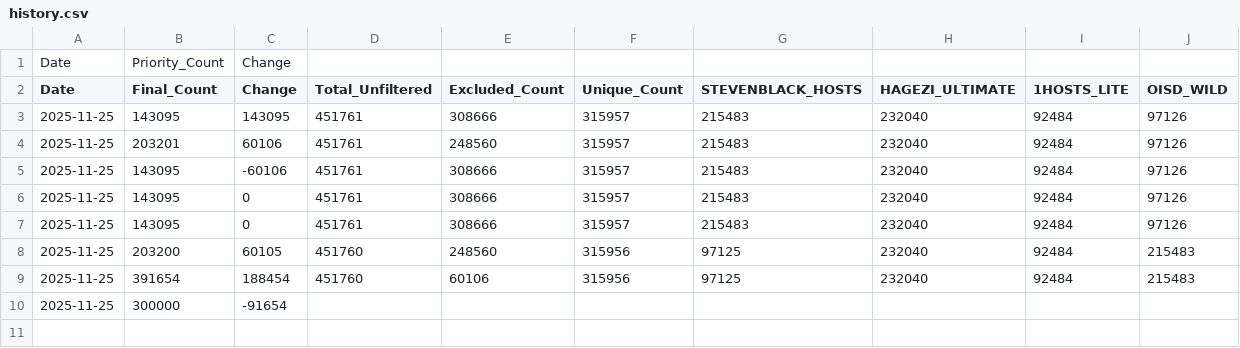
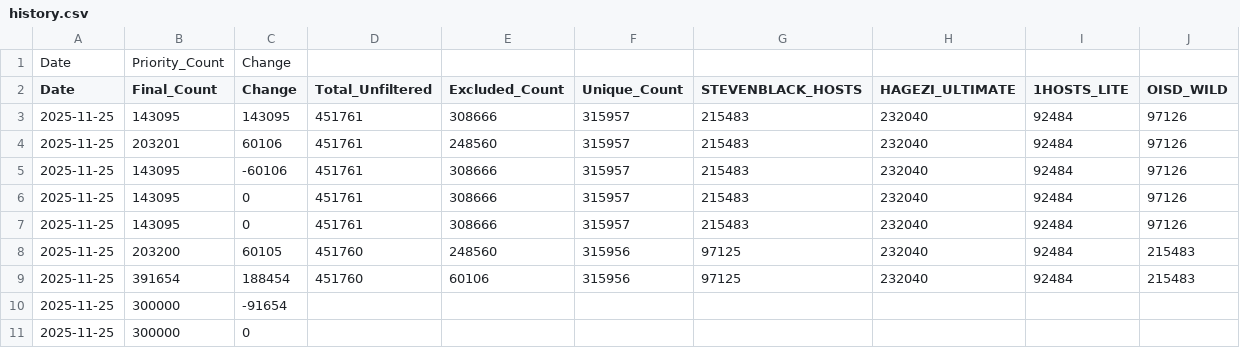
Before and after one commit to brojangles24/shiny-telegram, a CSV file: Aggregated_list/history.csv, drawn as a sheet; the diff names each change by its address in the sheet, - before the commit and + after, or states it on an @@ line.

```diff
--- a/Aggregated_list/history.csv
+++ b/Aggregated_list/history.csv
+row 11: 2025-11-25 | 300000 | 0
```
Also changed, not shown: 5 other files.
